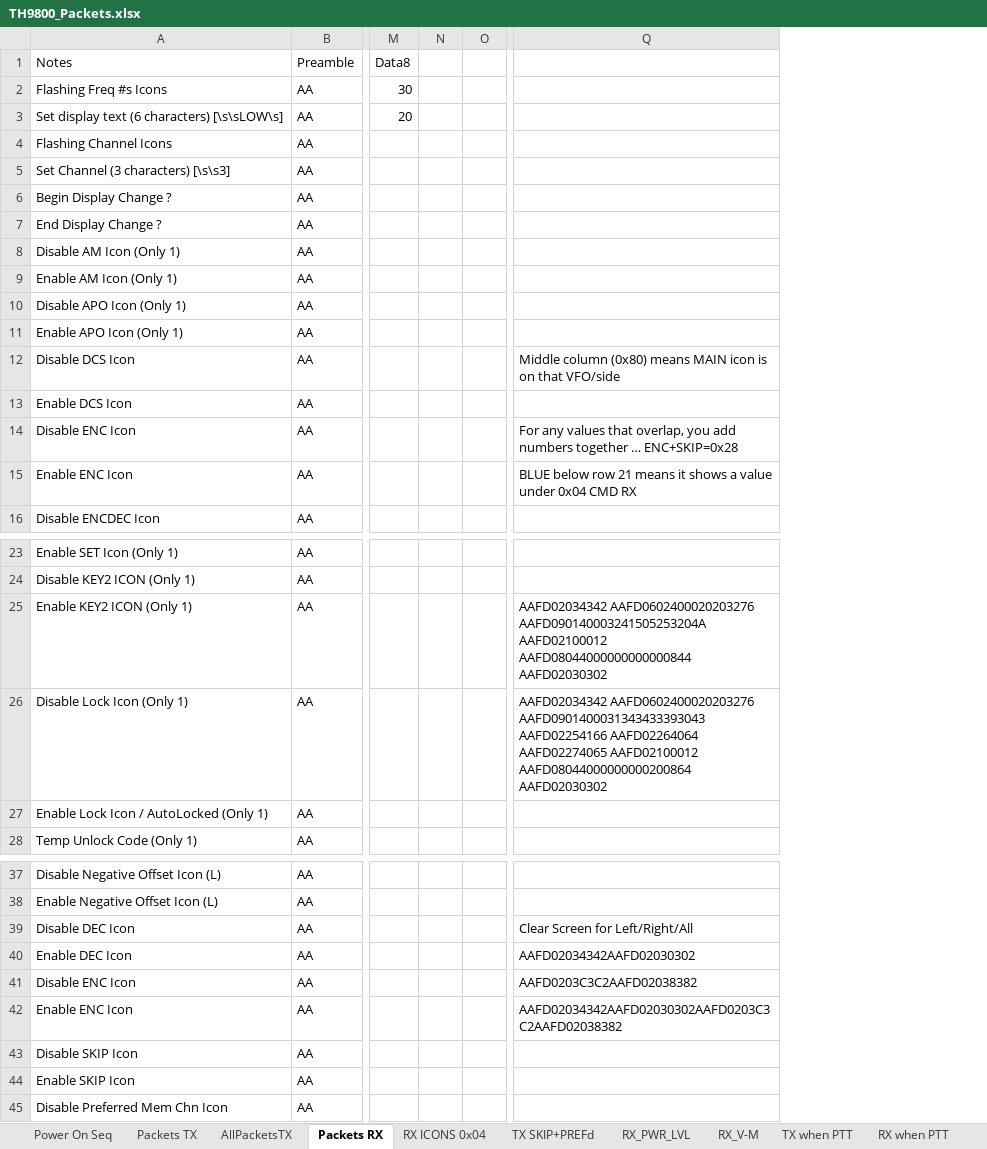
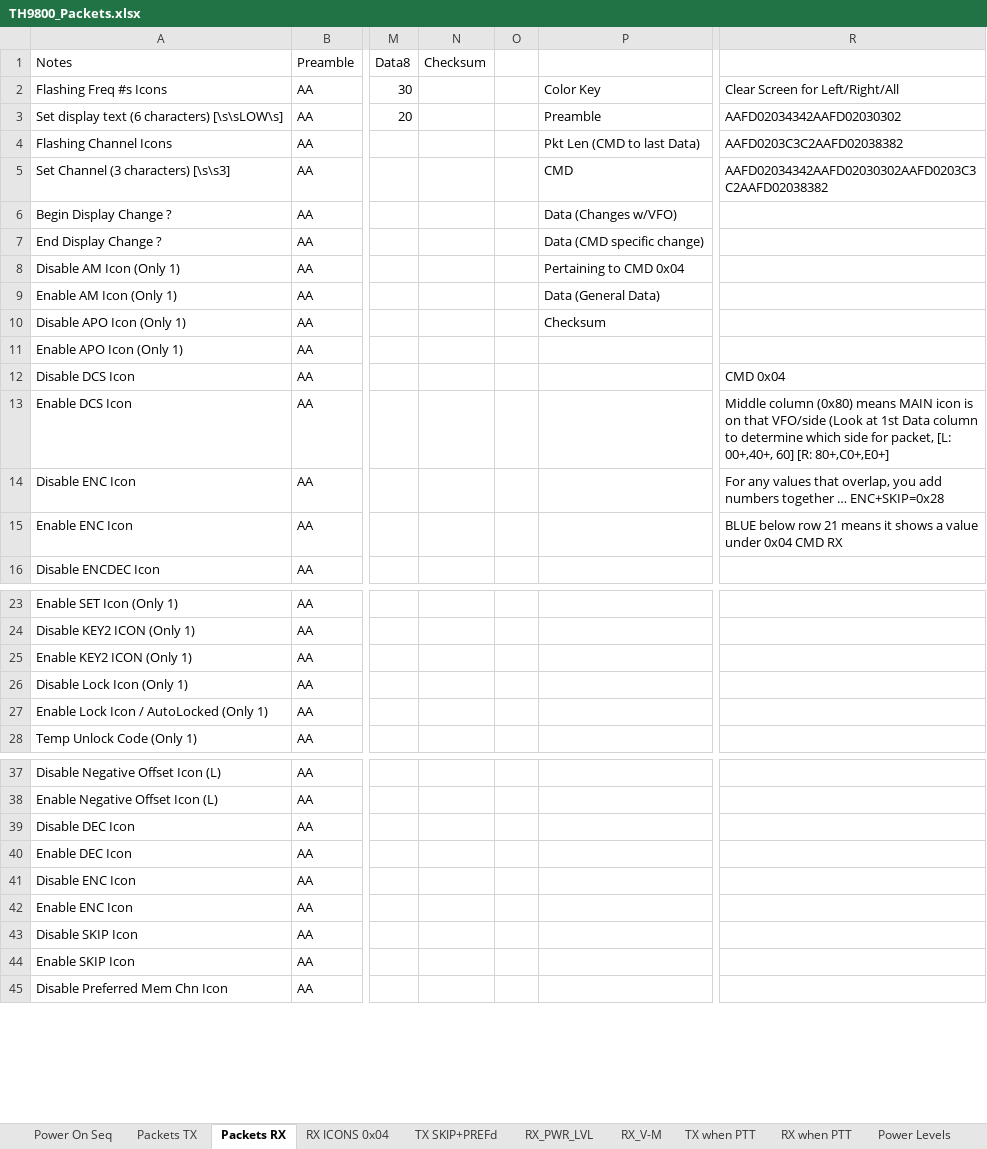
Before and after one commit to SleepyNinja0o/TH9800_CAT, an Excel workbook: Research/TH9800_Packets.xlsx, sheet Packets RX, drawn as a sheet; only a part is shown, gaps mark what is left out; values as stored, in another font and other column widths than the file's, no cell formats; conditional formats and table styles not drawn; removed rows and columns are numbered as before the commit, all else as after; the diff names each change by its address in the sheet, - before the commit and + after, or states it on an @@ line.

Commit message:
Add color coding+comments

```diff
--- a/Research/TH9800_Packets.xlsx (sheet Packets RX)
+++ b/Research/TH9800_Packets.xlsx (sheet Packets RX)
-sheet tab: AllPacketsTX
-column N, empty
+column N (Checksum), empty
+column P, rows 2-10: Color Key | Preamble | Pkt Len (CMD to last Data) | CMD | Data (Changes w/VFO) | Data (CMD specific change) | Pertaining to CMD 0x04 | Data (General Data) | Checksum
-R2: (empty)
+R2: Clear Screen for Left/Right/All
-R3: (empty)
+R3: AAFD02034342AAFD02030302
-R4: (empty)
+R4: AAFD0203C3C2AAFD02038382
-R5: (empty)
+R5: AAFD02034342AAFD02030302AAFD0203C3C2AAFD02038382
-R12: Middle column (0x80) means MAIN icon is on that VFO/side
+R12: CMD 0x04
-R13: (empty)
+R13: Middle column (0x80) means MAIN icon is on that VFO/side (Look at 1st Data column to determine which side for packet, [L: 00+,40+, 60] [R: 80+,C0+,E0+]
-R25: AAFD02034342 AAFD0602400020203276 AAFD090140003241505253204A AAFD02100012 AAFD08044000000000000844 AAFD02030302
+R25: (empty)
-R26: AAFD02034342 AAFD0602400020203276 AAFD0901400031343433393043 AAFD02254166 AAFD02264064 AAFD02274065 AAFD02100012 AAFD08044000000000200864 AAFD02030302
+R26: (empty)
-R39: Clear Screen for Left/Right/All
+R39: (empty)
-R40: AAFD02034342AAFD02030302
+R40: (empty)
-R41: AAFD0203C3C2AAFD02038382
+R41: (empty)
-R42: AAFD02034342AAFD02030302AAFD0203C3C2AAFD02038382
+R42: (empty)
```
Also changed, not shown: sheet Packets TX, cell formats, formulas that keep their value.
